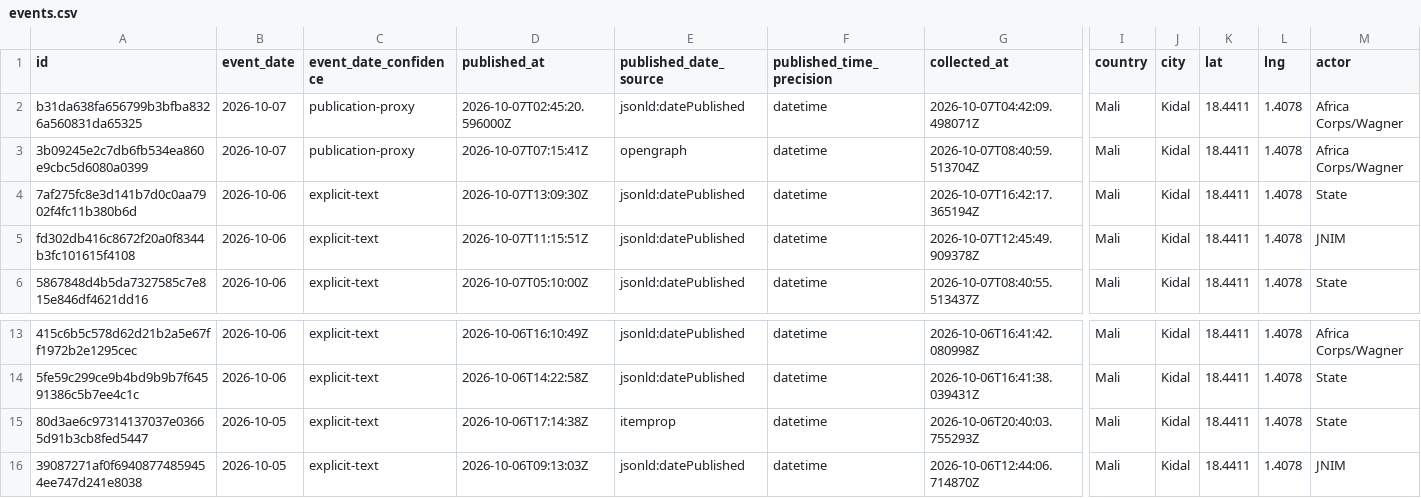
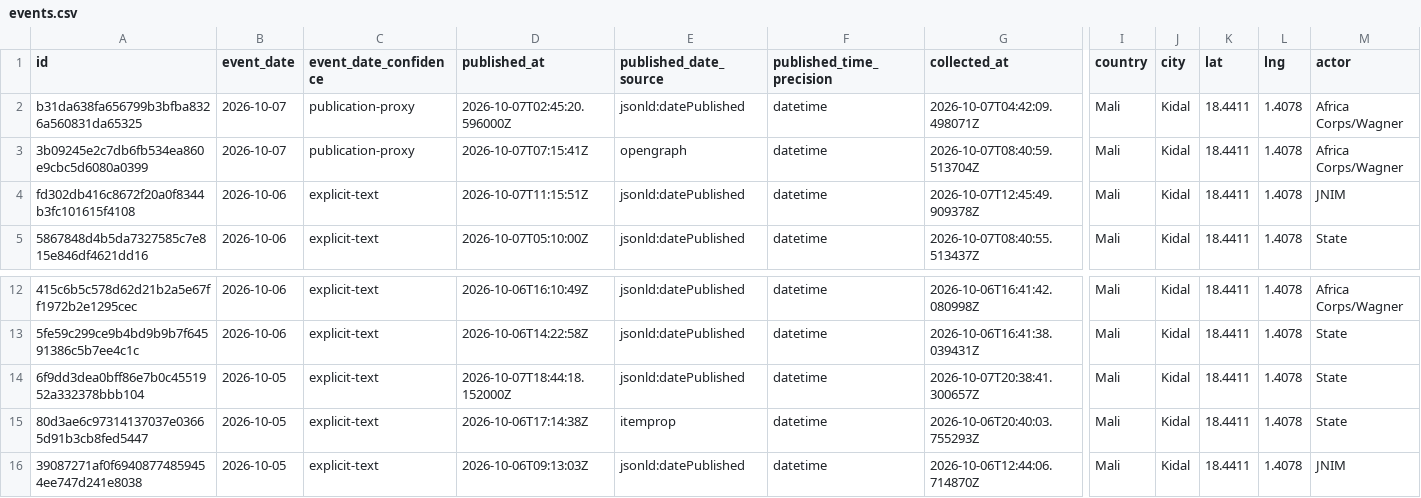
Before and after one commit to mosescosta33/sahel-data-collection, a CSV file: data/events.csv, drawn as a sheet; only a part is shown, gaps mark what is left out; removed rows and columns are numbered as before the commit, all else as after; rows hold the shown columns only; the diff names each change by its address in the sheet, - before the commit and + after, or states it on an @@ line.

```diff
--- a/data/events.csv
+++ b/data/events.csv
-row 4: 7af275fc8e3d141b7d0c0aa7902f4fc11b380b6d | 2026-10-06 | explicit-text | 2026-10-07T13:09:30Z | jsonld:datePublished | datetime | 2026-10-07T16:42:17.365194Z | Mali | Kidal | 18.4411 | 1.4078 | State
+row 14: 6f9dd3dea0bff86e7b0c4551952a332378bbb104 | 2026-10-05 | explicit-text | 2026-10-07T18:44:18.152000Z | jsonld:datePublished | datetime | 2026-10-07T20:38:41.300657Z | Mali | Kidal | 18.4411 | 1.4078 | State
```
Also changed, not shown: 18 other files.
